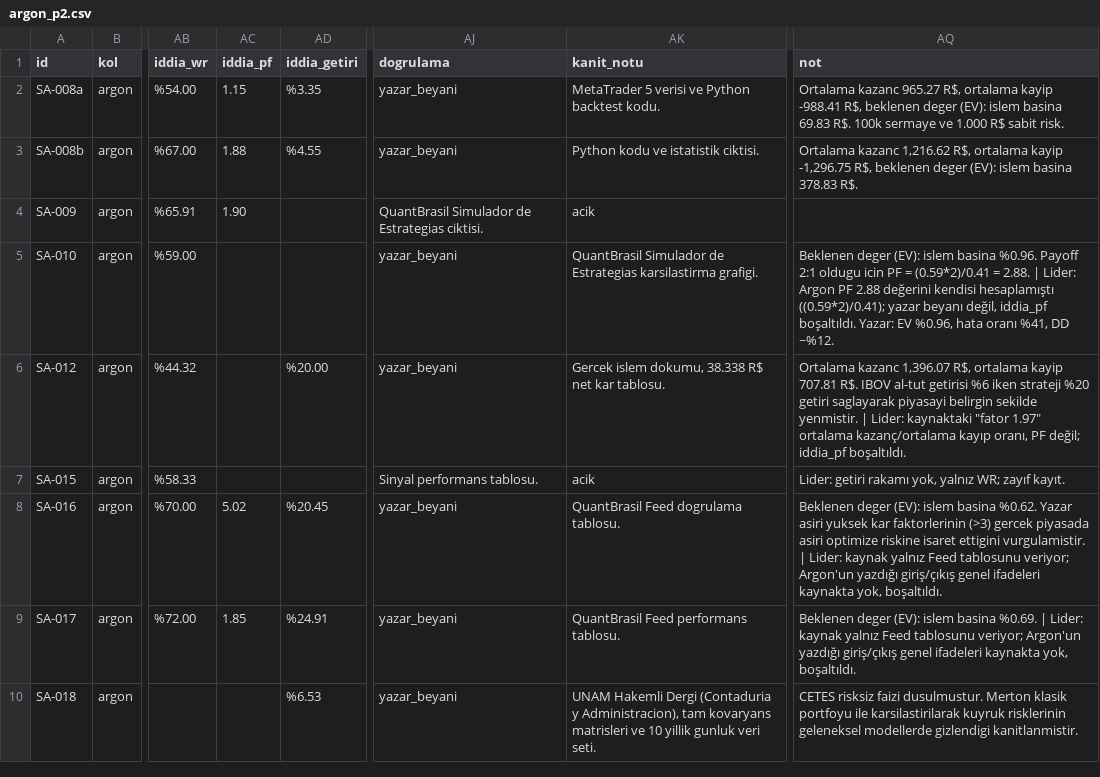
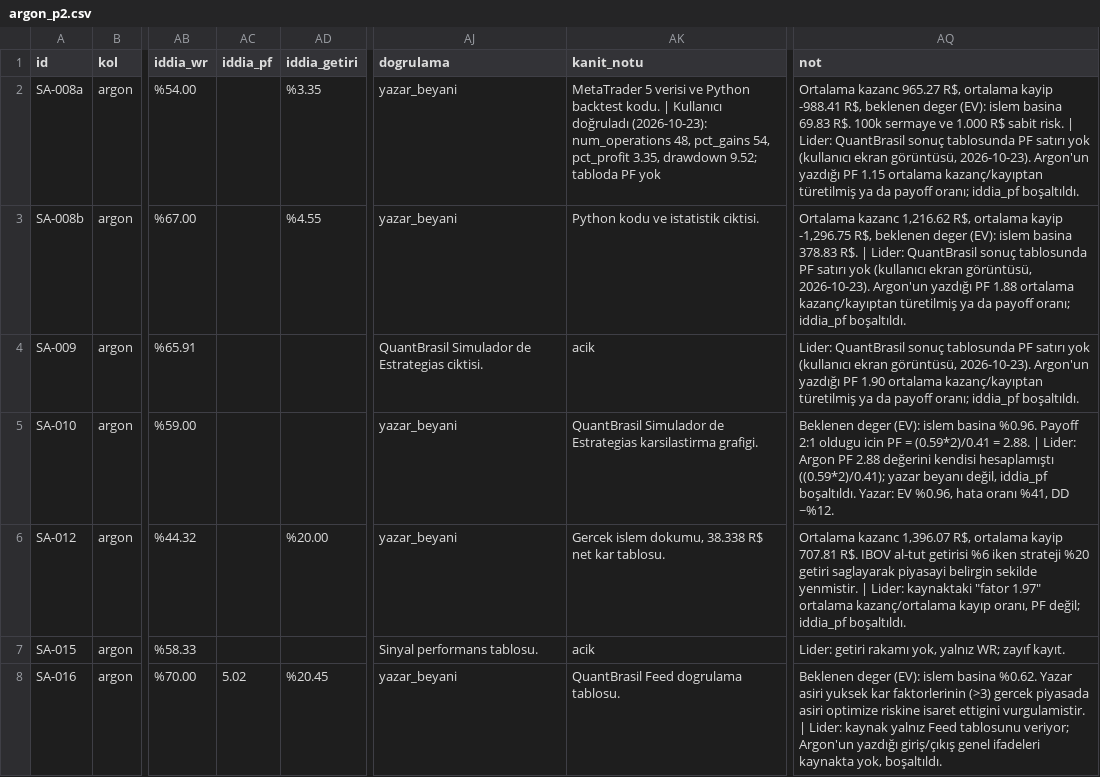
Before and after one commit to sselimgenc-oss/sg-arge, a CSV file: arastirma/argon_p2.csv, drawn as a sheet; only a part is shown, gaps mark what is left out; the shorter side is filled out with more unchanged rows; the diff names each change by its address in the sheet, - before the commit and + after, or states it on an @@ line.

```diff
--- a/arastirma/argon_p2.csv
+++ b/arastirma/argon_p2.csv
-AC2 (iddia_pf): 1.15
+AC2 (iddia_pf): (empty)
-AK2 (kanit_notu): …backtest kodu.
+AK2 (kanit_notu): …backtest kodu. | Kullanıcı doğruladı (2026-10-23): num_operations 48, pct_gains 54, pct_profit 3.35, drawdown 9.52; tabloda PF yok
-AQ2 (not): …sabit risk.
+AQ2 (not): …sabit risk. | Lider: QuantBrasil sonuç tablosunda PF satırı yok (kullanıcı ekran görüntüsü, 2026-10-23). Argon'un yazdığı PF 1.15 ortalama kazanç/kayıptan türetilmiş ya da payoff oranı; iddia_pf boşaltıldı.
-AC3 (iddia_pf): 1.88
+AC3 (iddia_pf): (empty)
-AQ3 (not): …378.83 R$.
+AQ3 (not): …378.83 R$. | Lider: QuantBrasil sonuç tablosunda PF satırı yok (kullanıcı ekran görüntüsü, 2026-10-23). Argon'un yazdığı PF 1.88 ortalama kazanç/kayıptan türetilmiş ya da payoff oranı; iddia_pf boşaltıldı.
-AC4 (iddia_pf): 1.90
+AC4 (iddia_pf): (empty)
-AQ4 (not): (empty)
+AQ4 (not): Lider: QuantBrasil sonuç tablosunda PF satırı yok (kullanıcı ekran görüntüsü, 2026-10-23). Argon'un yazdığı PF 1.90 ortalama kazanç/kayıptan türetilmiş ya da payoff oranı; iddia_pf boşaltıldı.
```
Also changed, not shown: arastirma/TUM_KAYITLAR.csv, arastirma/argon.csv, 2 other files.
